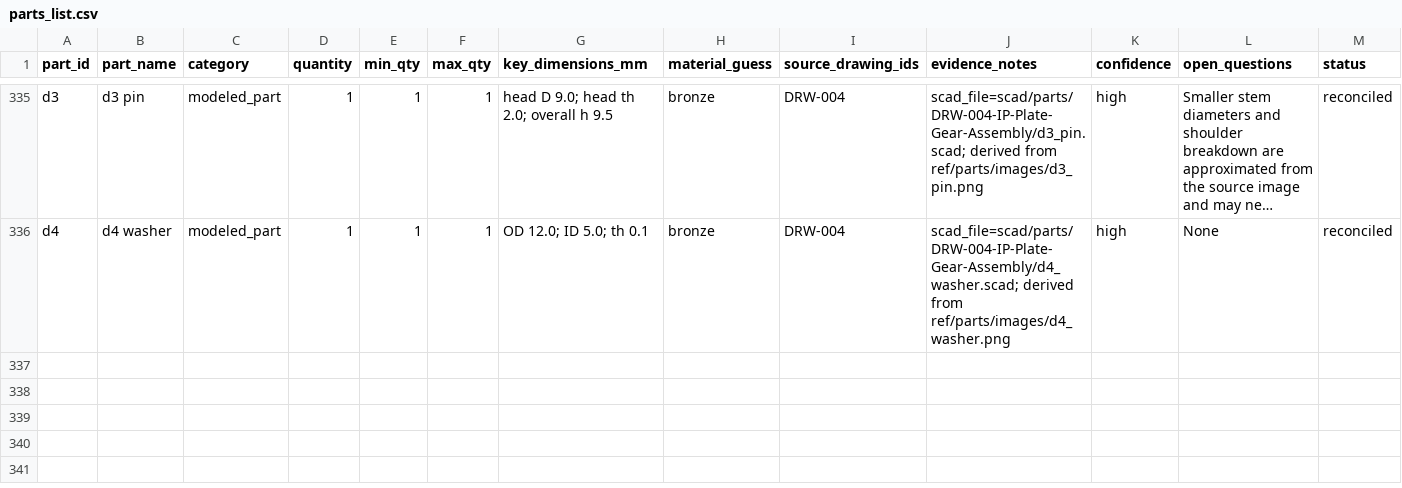
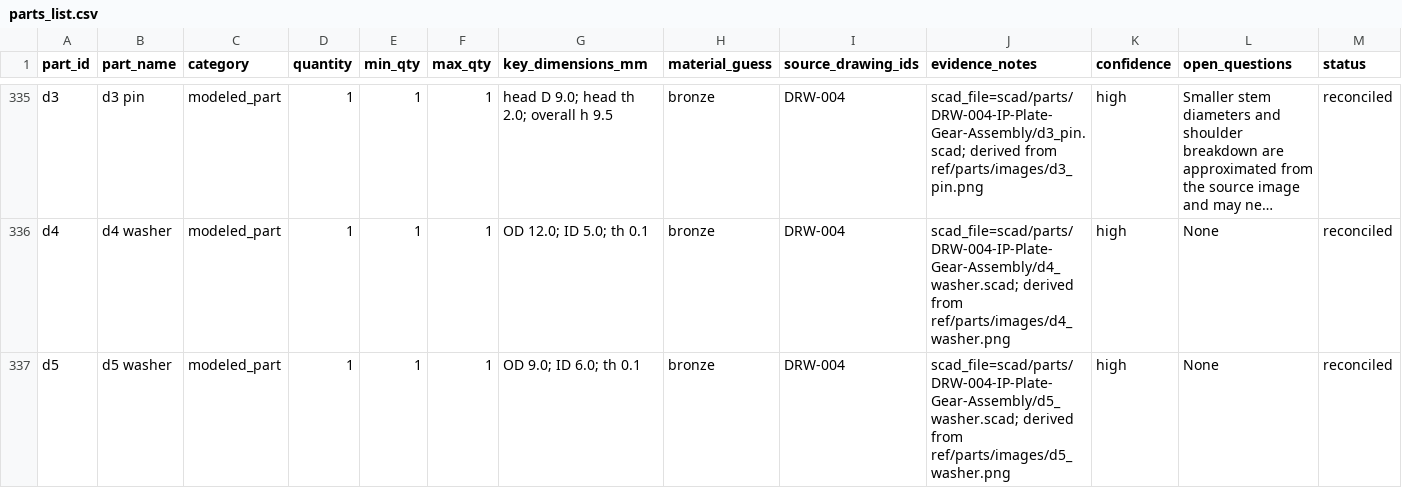
Before and after one commit to bjenner/AntikytheraAI, a CSV file: ref/meta/parts_list.csv, drawn as a sheet; only a part is shown, gaps mark what is left out; long unchanged cells end in …; the diff names each change by its address in the sheet, - before the commit and + after, or states it on an @@ line.

Commit message:
feat(drw004-s14): add d5 washer

```diff
--- a/ref/meta/parts_list.csv
+++ b/ref/meta/parts_list.csv
+row 337: d5 | d5 washer | modeled_part | 1 | 1 | 1 | OD 9.0; ID 6.0; th 0.1 | bronze | DRW-004 | scad_file=scad/parts/DRW-004-IP-Plate-Gear-Assembly/d5_washer.scad; derived from ref/parts/images/d5_washer.png | high | None | reconciled
```
Also changed, not shown: 4 other files.
